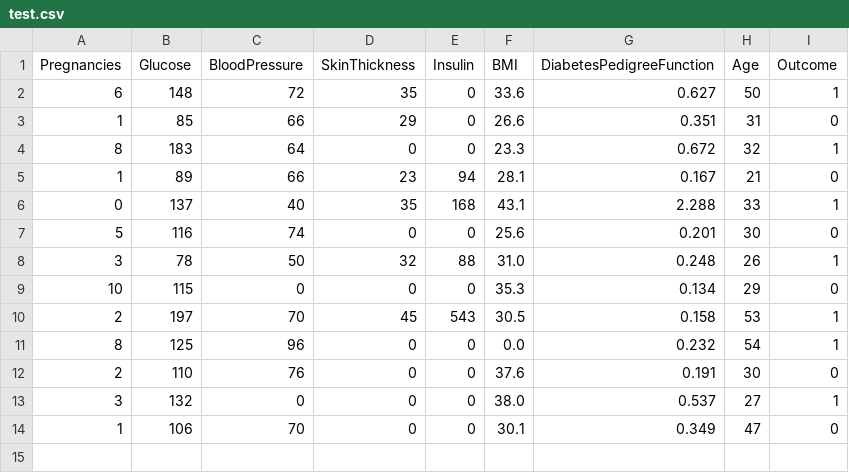
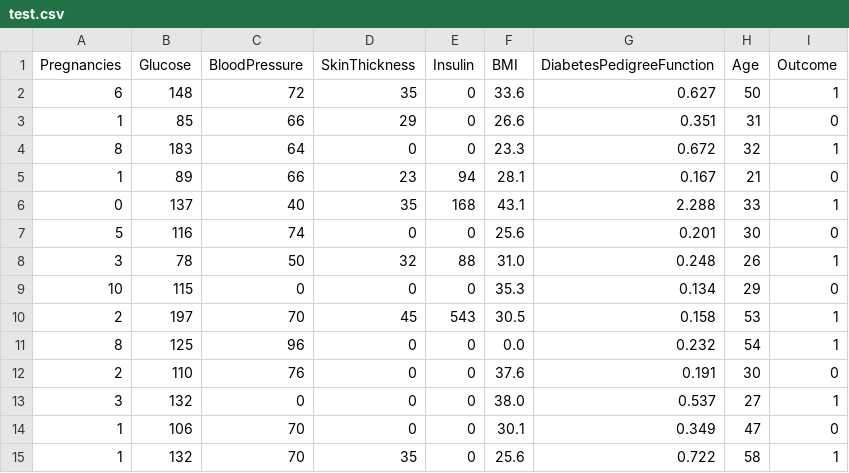
Before and after one commit to lknetleszek/MLOPSGradedFinal, a CSV file: data/raw/test.csv, drawn as a sheet.

Commit message:
Update test.csv

```diff
--- a/data/raw/test.csv
+++ b/data/raw/test.csv
@@ -14 +14,2 @@ Pregnancies,Glucose,BloodPressure,SkinThickness,Insulin,BMI,DiabetesPedigreeFunc
 1,106,70,0,0,30.1,0.349,47,0
+1,132,70,35,0,25.6,0.722,58,1
```
